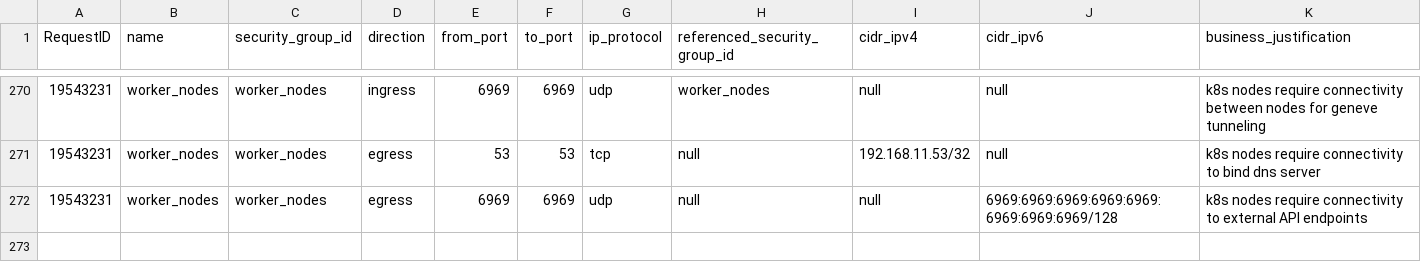
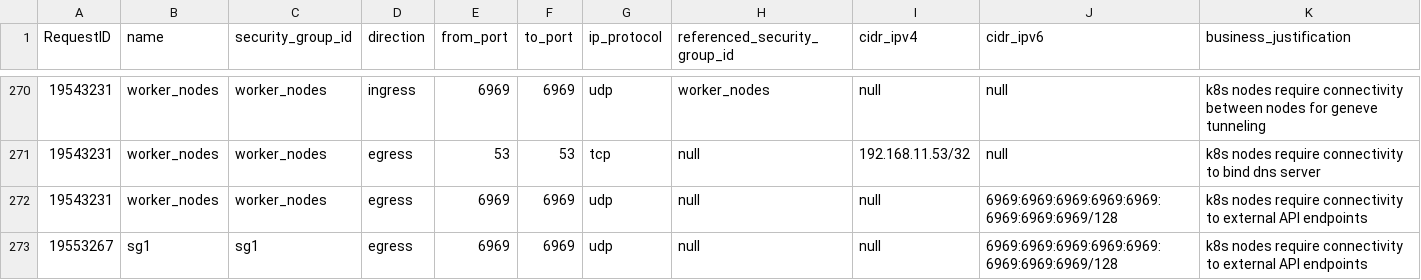
Before and after one commit to drewpypro/terraform-aws-sg-module-template, a CSV file: firewall_rules.csv, drawn as a sheet; only a part is shown, gaps mark what is left out; the diff names each change by its address in the sheet, - before the commit and + after, or states it on an @@ line.

Commit message:
Request: 19553267, enable new connectivity for sg1 resource for project Z2

```diff
--- a/firewall_rules.csv
+++ b/firewall_rules.csv
+row 273: 19553267 | sg1 | sg1 | egress | 6969 | 6969 | udp | null | null | 6969:6969:6969:6969:6969:6969:6969:6969/128 | k8s nodes require connectivity to external API endpoints
```
Also changed, not shown: 3 other files.
